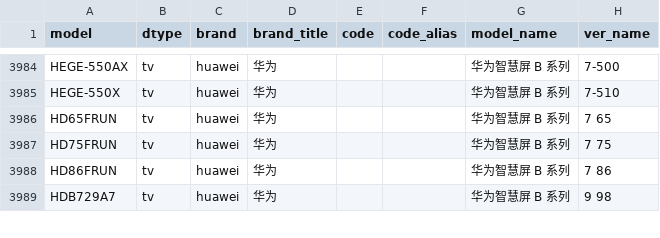
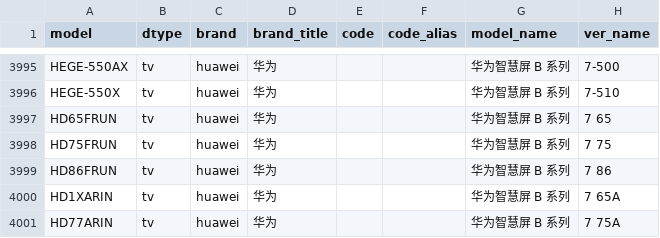
Before and after one commit to ITxiao6666/MobileModels-csv, a CSV file: models.csv, drawn as a sheet; only a part is shown, gaps mark what is left out; the shorter side is filled out with more unchanged rows; the diff covers the shown part only.

Commit message:
Sync with MobileModels a3ce3ff58fc92135f84cd97e0377401a44b9193e

```diff
--- a/models.csv
+++ b/models.csv
@@ -3988 +3999,3 @@ HD75FRUN,tv,huawei,华为,,,华为智慧屏 B 系列,7 75
 HD86FRUN,tv,huawei,华为,,,华为智慧屏 B 系列,7 86
+HD1XARIN,tv,huawei,华为,,,华为智慧屏 B 系列,7 65A
+HD77ARIN,tv,huawei,华为,,,华为智慧屏 B 系列,7 75A
```
Also changed, not shown: 13 added rows and 2 edited cells elsewhere in this file, 1 other file.
